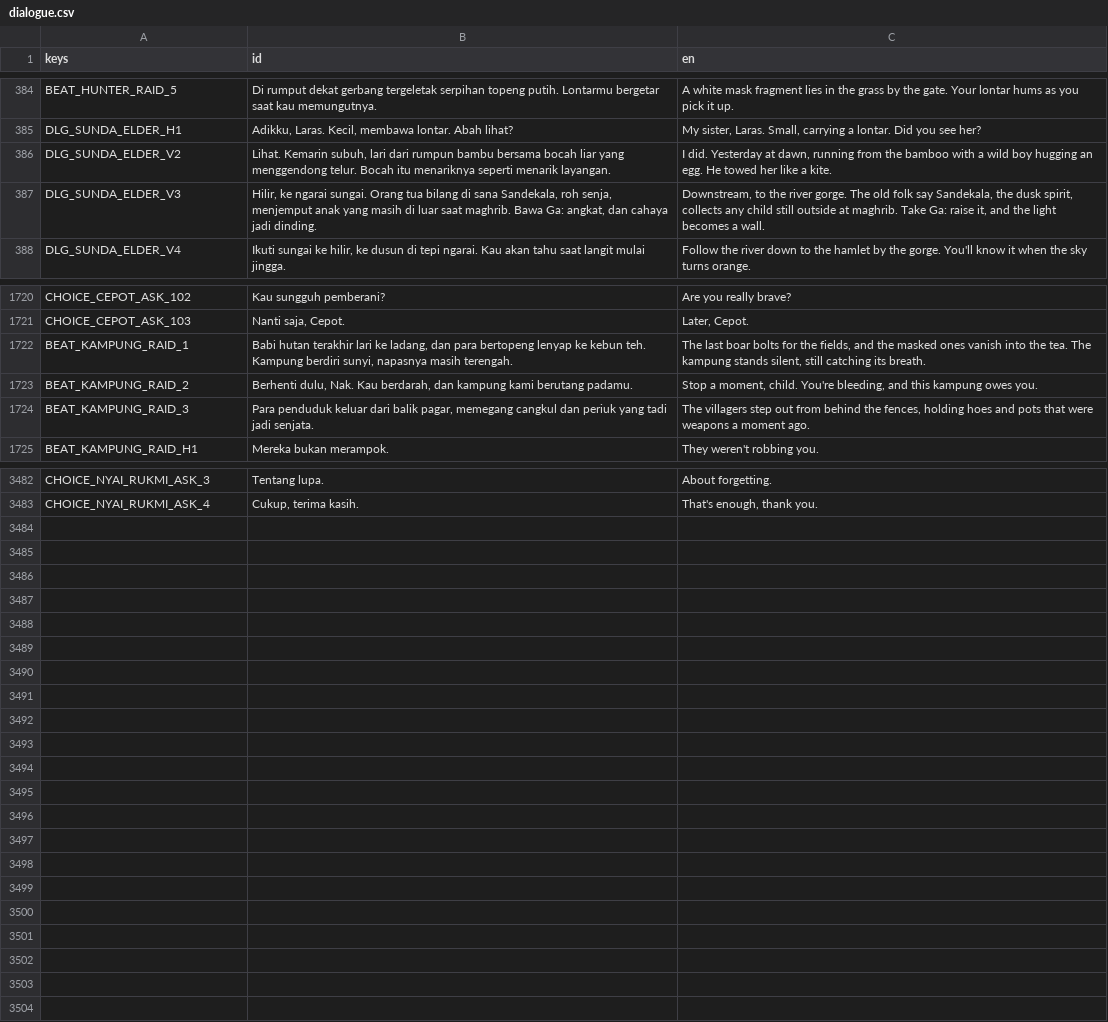
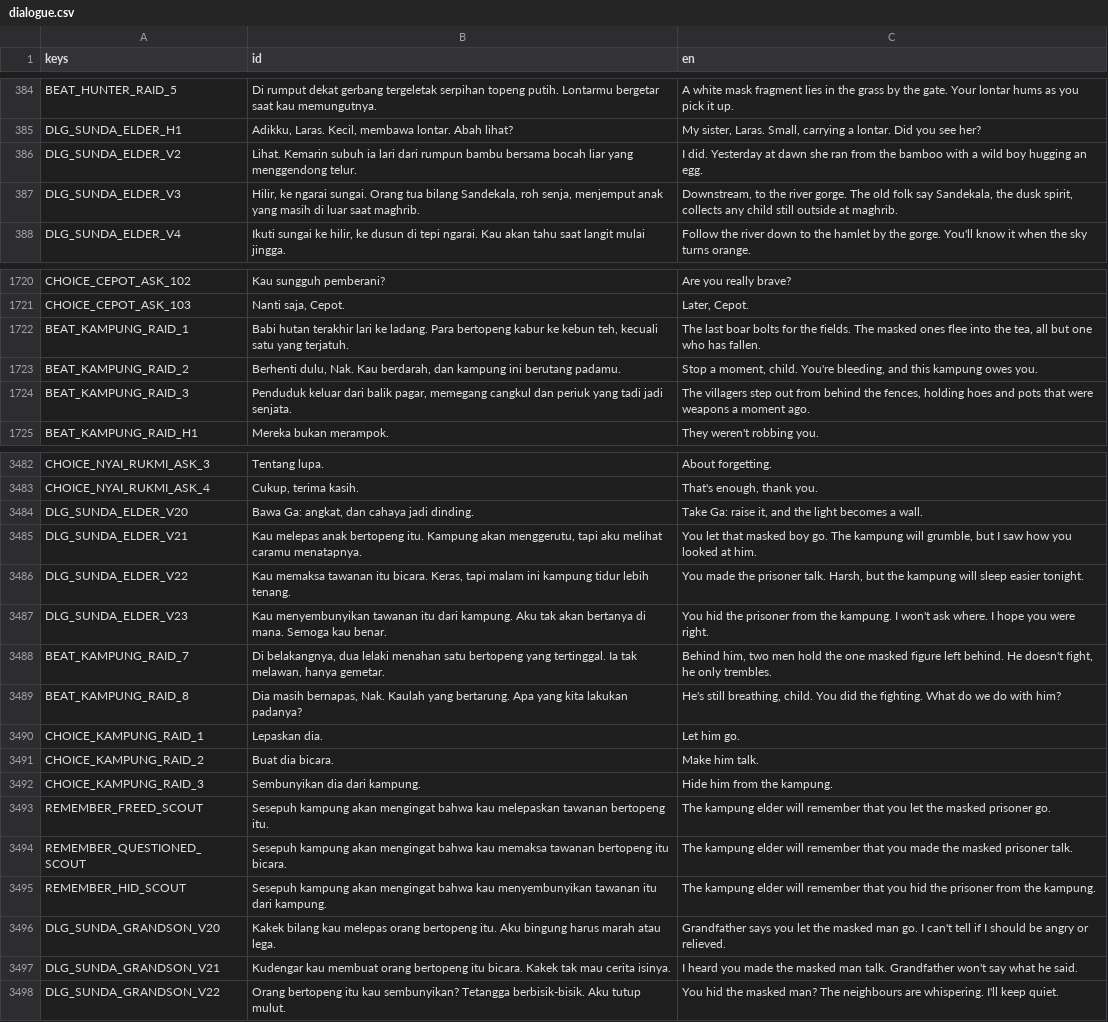
Before and after one commit to enclaireee/AksaraKala, a CSV file: data/text/dialogue.csv, drawn as a sheet; only a part is shown, gaps mark what is left out; the diff covers the shown part only.

```diff
--- a/data/text/dialogue.csv
+++ b/data/text/dialogue.csv
@@ -385,4 +385,4 @@ BEAT_HUNTER_RAID_5,Di rumput dekat gerbang tergeletak serpihan topeng putih. Lon
 DLG_SUNDA_ELDER_H1,"Adikku, Laras. Kecil, membawa lontar. Abah lihat?","My sister, Laras. Small, carrying a lontar. Did you see her?"
-DLG_SUNDA_ELDER_V2,"Lihat. Kemarin subuh, lari dari rumpun bambu bersama bocah liar yang menggendong telur. Bocah itu menariknya seperti menarik layangan.","I did. Yesterday at dawn, running from the bamboo with a wild boy hugging an egg. He towed her like a kite."
-DLG_SUNDA_ELDER_V3,"Hilir, ke ngarai sungai. Orang tua bilang di sana Sandekala, roh senja, menjemput anak yang masih di luar saat maghrib. Bawa Ga: angkat, dan cahaya jadi dinding.","Downstream, to the river gorge. The old folk say Sandekala, the dusk spirit, collects any child still outside at maghrib. Take Ga: raise it, and the light becomes a wall."
+DLG_SUNDA_ELDER_V2,Lihat. Kemarin subuh ia lari dari rumpun bambu bersama bocah liar yang menggendong telur.,I did. Yesterday at dawn she ran from the bamboo with a wild boy hugging an egg.
+DLG_SUNDA_ELDER_V3,"Hilir, ke ngarai sungai. Orang tua bilang Sandekala, roh senja, menjemput anak yang masih di luar saat maghrib.","Downstream, to the river gorge. The old folk say Sandekala, the dusk spirit, collects any child still outside at maghrib."
 DLG_SUNDA_ELDER_V4,"Ikuti sungai ke hilir, ke dusun di tepi ngarai. Kau akan tahu saat langit mulai jingga.",Follow the river down to the hamlet by the gorge. You'll know it when the sky turns orange.
@@ -1721,5 +1721,5 @@ CHOICE_CEPOT_ASK_102,Kau sungguh pemberani?,Are you really brave?
 CHOICE_CEPOT_ASK_103,"Nanti saja, Cepot.","Later, Cepot."
-BEAT_KAMPUNG_RAID_1,"Babi hutan terakhir lari ke ladang, dan para bertopeng lenyap ke kebun teh. Kampung berdiri sunyi, napasnya masih terengah.","The last boar bolts for the fields, and the masked ones vanish into the tea. The kampung stands silent, still catching its breath."
-BEAT_KAMPUNG_RAID_2,"Berhenti dulu, Nak. Kau berdarah, dan kampung kami berutang padamu.","Stop a moment, child. You're bleeding, and this kampung owes you."
-BEAT_KAMPUNG_RAID_3,"Para penduduk keluar dari balik pagar, memegang cangkul dan periuk yang tadi jadi senjata.","The villagers step out from behind the fences, holding hoes and pots that were weapons a moment ago."
+BEAT_KAMPUNG_RAID_1,"Babi hutan terakhir lari ke ladang. Para bertopeng kabur ke kebun teh, kecuali satu yang terjatuh.","The last boar bolts for the fields. The masked ones flee into the tea, all but one who has fallen."
+BEAT_KAMPUNG_RAID_2,"Berhenti dulu, Nak. Kau berdarah, dan kampung ini berutang padamu.","Stop a moment, child. You're bleeding, and this kampung owes you."
+BEAT_KAMPUNG_RAID_3,"Penduduk keluar dari balik pagar, memegang cangkul dan periuk yang tadi jadi senjata.","The villagers step out from behind the fences, holding hoes and pots that were weapons a moment ago."
 BEAT_KAMPUNG_RAID_H1,Mereka bukan merampok.,They weren't robbing you.
@@ -3483 +3483,16 @@ CHOICE_NYAI_RUKMI_ASK_3,Tentang lupa.,About forgetting.
 CHOICE_NYAI_RUKMI_ASK_4,"Cukup, terima kasih.","That's enough, thank you."
+DLG_SUNDA_ELDER_V20,"Bawa Ga: angkat, dan cahaya jadi dinding.","Take Ga: raise it, and the light becomes a wall."
+DLG_SUNDA_ELDER_V21,"Kau melepas anak bertopeng itu. Kampung akan menggerutu, tapi aku melihat caramu menatapnya.","You let that masked boy go. The kampung will grumble, but I saw how you looked at him."
+DLG_SUNDA_ELDER_V22,"Kau memaksa tawanan itu bicara. Keras, tapi malam ini kampung tidur lebih tenang.","You made the prisoner talk. Harsh, but the kampung will sleep easier tonight."
+DLG_SUNDA_ELDER_V23,Kau menyembunyikan tawanan itu dari kampung. Aku tak akan bertanya di mana. Semoga kau benar.,You hid the prisoner from the kampung. I won't ask where. I hope you were right.
+BEAT_KAMPUNG_RAID_7,"Di belakangnya, dua lelaki menahan satu bertopeng yang tertinggal. Ia tak melawan, hanya gemetar.","Behind him, two men hold the one masked figure left behind. He doesn't fight, he only trembles."
+BEAT_KAMPUNG_RAID_8,"Dia masih bernapas, Nak. Kaulah yang bertarung. Apa yang kita lakukan padanya?","He's still breathing, child. You did the fighting. What do we do with him?"
+CHOICE_KAMPUNG_RAID_1,Lepaskan dia.,Let him go.
+CHOICE_KAMPUNG_RAID_2,Buat dia bicara.,Make him talk.
+CHOICE_KAMPUNG_RAID_3,Sembunyikan dia dari kampung.,Hide him from the kampung.
+REMEMBER_FREED_SCOUT,Sesepuh kampung akan mengingat bahwa kau melepaskan tawanan bertopeng itu.,The kampung elder will remember that you let the masked prisoner go.
+REMEMBER_QUESTIONED_SCOUT,Sesepuh kampung akan mengingat bahwa kau memaksa tawanan bertopeng itu bicara.,The kampung elder will remember that you made the masked prisoner talk.
+REMEMBER_HID_SCOUT,Sesepuh kampung akan mengingat bahwa kau menyembunyikan tawanan itu dari kampung.,The kampung elder will remember that you hid the prisoner from the kampung.
+DLG_SUNDA_GRANDSON_V20,Kakek bilang kau melepas orang bertopeng itu. Aku bingung harus marah atau lega.,Grandfather says you let the masked man go. I can't tell if I should be angry or relieved.
+DLG_SUNDA_GRANDSON_V21,Kudengar kau membuat orang bertopeng itu bicara. Kakek tak mau cerita isinya.,I heard you made the masked man talk. Grandfather won't say what he said.
+DLG_SUNDA_GRANDSON_V22,Orang bertopeng itu kau sembunyikan? Tetangga berbisik-bisik. Aku tutup mulut.,You hid the masked man? The neighbours are whispering. I'll keep quiet.
```
Also changed, not shown: 15 edited cells elsewhere in this file, data/text/quests.csv, data/text/ui.csv, 31 other files.
